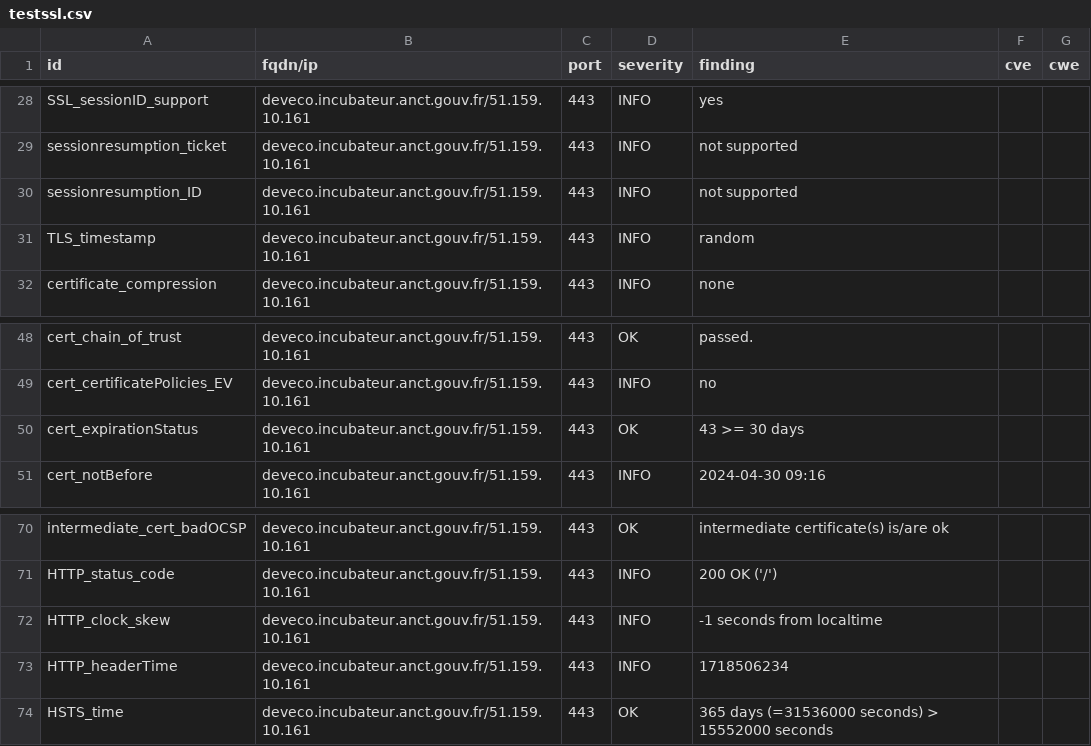
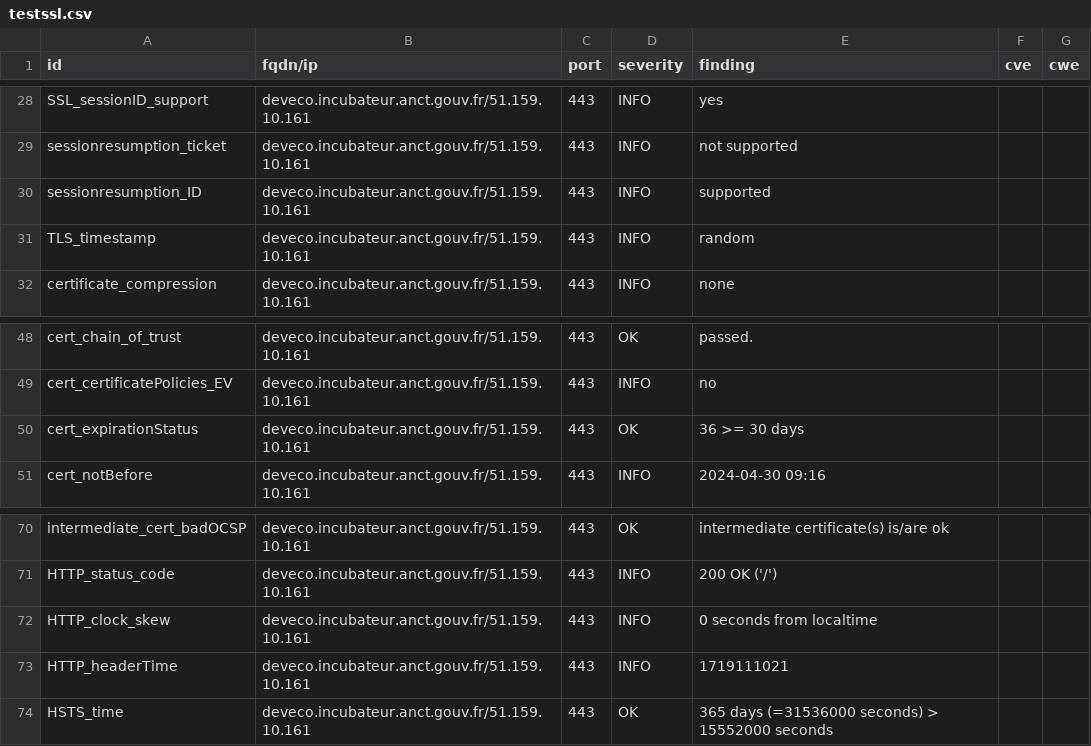
Before and after one commit to julienracine/dashlord, a CSV file: results/aHR0cHM6Ly9kZXZlY28uaW5jdWJhdGV1ci5hbmN0LmdvdXYuZnI=/testssl.csv, drawn as a sheet; only a part is shown, gaps mark what is left out.

```diff
--- a/results/aHR0cHM6Ly9kZXZlY28uaW5jdWJhdGV1ci5hbmN0LmdvdXYuZnI=/testssl.csv
+++ b/results/aHR0cHM6Ly9kZXZlY28uaW5jdWJhdGV1ci5hbmN0LmdvdXYuZnI=/testssl.csv
@@ -29,3 +29,3 @@
 "sessionresumption_ticket","deveco.incubateur.anct.gouv.fr/51.159.10.161","443","INFO","not supported","",""
-"sessionresumption_ID","deveco.incubateur.anct.gouv.fr/51.159.10.161","443","INFO","not supported","",""
+"sessionresumption_ID","deveco.incubateur.anct.gouv.fr/51.159.10.161","443","INFO","supported","",""
 "TLS_timestamp","deveco.incubateur.anct.gouv.fr/51.159.10.161","443","INFO","random","",""
@@ -49,3 +49,3 @@
 "cert_certificatePolicies_EV","deveco.incubateur.anct.gouv.fr/51.159.10.161","443","INFO","no","",""
-"cert_expirationStatus","deveco.incubateur.anct.gouv.fr/51.159.10.161","443","OK","43 >= 30 days","",""
+"cert_expirationStatus","deveco.incubateur.anct.gouv.fr/51.159.10.161","443","OK","36 >= 30 days","",""
 "cert_notBefore","deveco.incubateur.anct.gouv.fr/51.159.10.161","443","INFO","2024-04-30 09:16","",""
@@ -71,4 +71,4 @@
 "HTTP_status_code","deveco.incubateur.anct.gouv.fr/51.159.10.161","443","INFO","200 OK ('/')","",""
-"HTTP_clock_skew","deveco.incubateur.anct.gouv.fr/51.159.10.161","443","INFO","-1 seconds from localtime","",""
-"HTTP_headerTime","deveco.incubateur.anct.gouv.fr/51.159.10.161","443","INFO","1718506234","",""
+"HTTP_clock_skew","deveco.incubateur.anct.gouv.fr/51.159.10.161","443","INFO","0 seconds from localtime","",""
+"HTTP_headerTime","deveco.incubateur.anct.gouv.fr/51.159.10.161","443","INFO","1719111021","",""
 "HSTS_time","deveco.incubateur.anct.gouv.fr/51.159.10.161","443","OK","365 days (=31536000 seconds) > 15552000 seconds","",""
```
Also changed, not shown: 11 other files.
